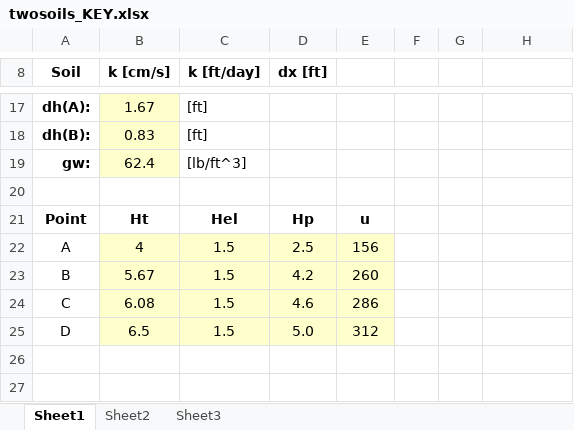
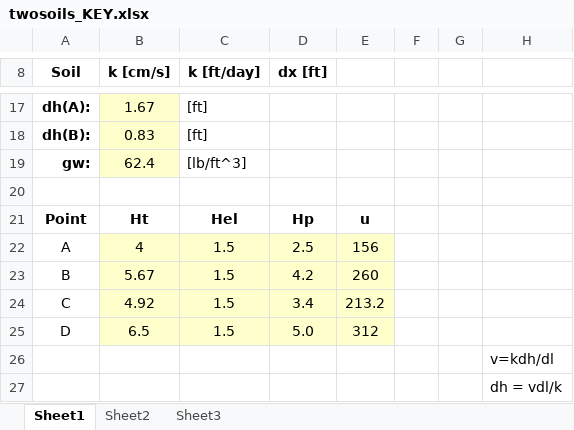
Before and after one commit to njones61/ce544, an Excel workbook: docs/unit1/03_darcy_layered/twosoils_KEY.xlsx, sheet Sheet1, drawn as a sheet; only a part is shown, gaps mark what is left out; values as stored, in another font and other column widths than the file's, no borders; charts and pictures not drawn; the diff names each change by its address in the sheet, - before the commit and + after, or states it on an @@ line.

Commit message:
new versions of excel files

```diff
--- a/docs/unit1/03_darcy_layered/twosoils_KEY.xlsx (sheet Sheet1)
+++ b/docs/unit1/03_darcy_layered/twosoils_KEY.xlsx (sheet Sheet1)
-B24 (k [cm/s]): 6.08
+B24 (k [cm/s]): 4.92
-D24 (dx [ft]): 4.6
+D24 (dx [ft]): 3.4
-E24: 286
+E24: 213.2
+row 26:  |  |  |  |  |  |  | v=kdh/dl
+row 27:  |  |  |  |  |  |  | dh = vdl/k
```
Also changed, not shown: formulas that keep their value, charts or pictures, docs/unit1/03_darcy_layered/layers.xlsx, docs/unit1/03_darcy_layered/layers_KEY.xlsx, 2 other files.
